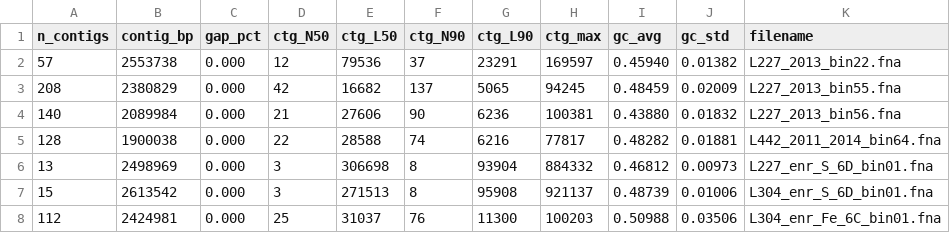
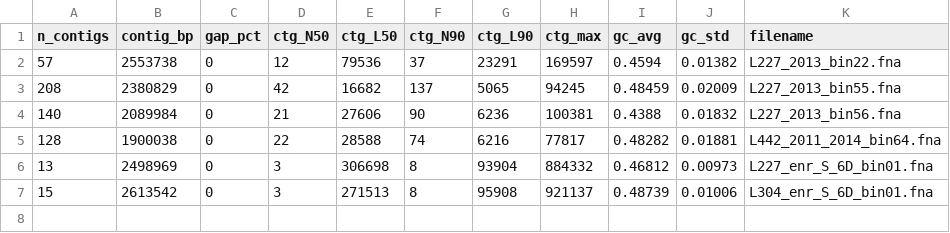
Before and after one commit to jmtsuji/chlorobia-cyc2-genomics, a TSV file: Data_analysis_pipeline/03_bin_curation/04_bin_stats/statswrapper.tsv, drawn as a sheet.

```diff
--- a/Data_analysis_pipeline/03_bin_curation/04_bin_stats/statswrapper.tsv
+++ b/Data_analysis_pipeline/03_bin_curation/04_bin_stats/statswrapper.tsv
@@ -1,8 +1,7 @@
 n_contigs	contig_bp	gap_pct	ctg_N50	ctg_L50	ctg_N90	ctg_L90	ctg_max	gc_avg	gc_std	filename
-57	2553738	0.000	12	79536	37	23291	169597	0.45940	0.01382	L227_2013_bin22.fna
-208	2380829	0.000	42	16682	137	5065	94245	0.48459	0.02009	L227_2013_bin55.fna
-140	2089984	0.000	21	27606	90	6236	100381	0.43880	0.01832	L227_2013_bin56.fna
-128	1900038	0.000	22	28588	74	6216	77817	0.48282	0.01881	L442_2011_2014_bin64.fna
-13	2498969	0.000	3	306698	8	93904	884332	0.46812	0.00973	L227_enr_S_6D_bin01.fna
-15	2613542	0.000	3	271513	8	95908	921137	0.48739	0.01006	L304_enr_S_6D_bin01.fna
-112	2424981	0.000	25	31037	76	11300	100203	0.50988	0.03506	L304_enr_Fe_6C_bin01.fna
+57	2553738	0	12	79536	37	23291	169597	0.4594	0.01382	L227_2013_bin22.fna
+208	2380829	0	42	16682	137	5065	94245	0.48459	0.02009	L227_2013_bin55.fna
+140	2089984	0	21	27606	90	6236	100381	0.4388	0.01832	L227_2013_bin56.fna
+128	1900038	0	22	28588	74	6216	77817	0.48282	0.01881	L442_2011_2014_bin64.fna
+13	2498969	0	3	306698	8	93904	884332	0.46812	0.00973	L227_enr_S_6D_bin01.fna
+15	2613542	0	3	271513	8	95908	921137	0.48739	0.01006	L304_enr_S_6D_bin01.fna
```
Also changed, not shown: Data_analysis_pipeline/03_bin_curation/04_bin_stats/completeness.tsv, 1 other file.
